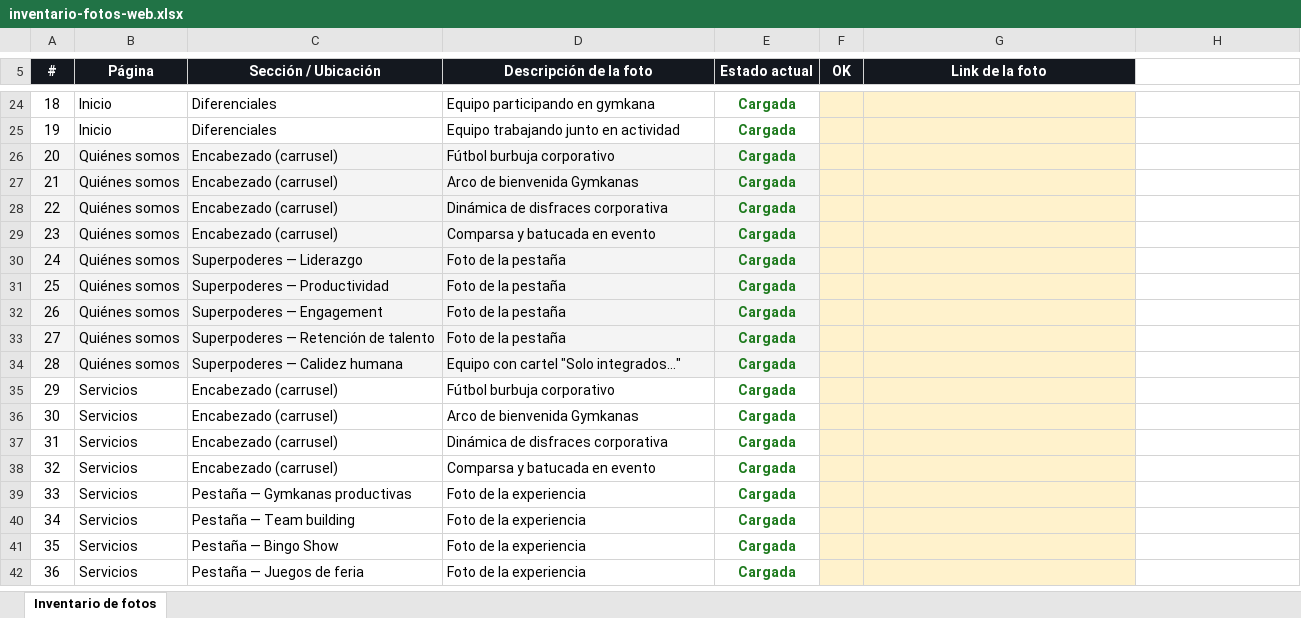
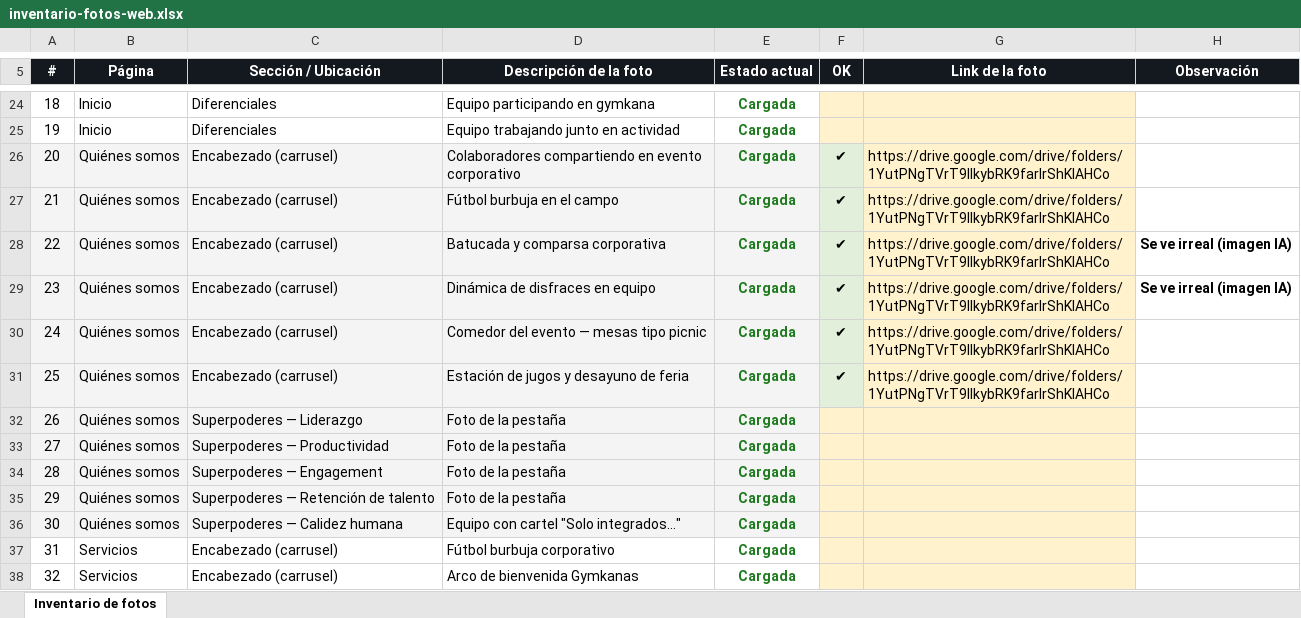
Before and after one commit to naadsova-bot/ravina, an Excel workbook: inventario-fotos-web.xlsx, sheet Inventario de fotos, drawn as a sheet; only a part is shown, gaps mark what is left out; the shorter side is filled out with more unchanged rows; values as stored, in another font and other column widths than the file's, no borders; addresses are those after the commit; the diff names each change by its address in the sheet, - before the commit and + after, or states it on an @@ line.

```diff
--- a/inventario-fotos-web.xlsx (sheet Inventario de fotos)
+++ b/inventario-fotos-web.xlsx (sheet Inventario de fotos)
-H5: (empty)
+H5: Observación
-H5 fill: none
+H5 fill: #14181F
-D26 (Descripción de la foto): Fútbol burbuja corporativo
+D26 (Descripción de la foto): Colaboradores compartiendo en evento corporativo
-F26:F27 (OK): (empty)
+F26:F27 (OK): ✔
-F26:F27 fill: #FFF2CC
+F26:F27 fill: #E2EFDA
-G26:G27 (Link de la foto): (empty)
+G26:G27 (Link de la foto): https://drive.google.com/drive/folders/1YutPNgTVrT9IIkybRK9farlrShKlAHCo
-D27 (Descripción de la foto): Arco de bienvenida Gymkanas
+D27 (Descripción de la foto): Fútbol burbuja en el campo
+row 28: 22 | Quiénes somos | Encabezado (carrusel) | Batucada y comparsa corporativa | Cargada | ✔ | https://drive.google.com/drive/folders/1YutPNgTVrT9IIkybRK9farlrShKlAHCo | Se ve irreal (imagen IA)
+row 29: 23 | Quiénes somos | Encabezado (carrusel) | Dinámica de disfraces en equipo | Cargada | ✔ | https://drive.google.com/drive/folders/1YutPNgTVrT9IIkybRK9farlrShKlAHCo | Se ve irreal (imagen IA)
@@ column A (#) renumbered from row 30 down @@
-D30 (Descripción de la foto): Dinámica de disfraces corporativa
+D30 (Descripción de la foto): Comedor del evento — mesas tipo picnic
-F30:F31 (OK): (empty)
+F30:F31 (OK): ✔
-F30:F31 fill: #FFF2CC
+F30:F31 fill: #E2EFDA
-G30:G31 (Link de la foto): (empty)
+G30:G31 (Link de la foto): https://drive.google.com/drive/folders/1YutPNgTVrT9IIkybRK9farlrShKlAHCo
-D31 (Descripción de la foto): Comparsa y batucada en evento
+D31 (Descripción de la foto): Estación de jugos y desayuno de feria
```
Also changed, not shown: 8 other files.
